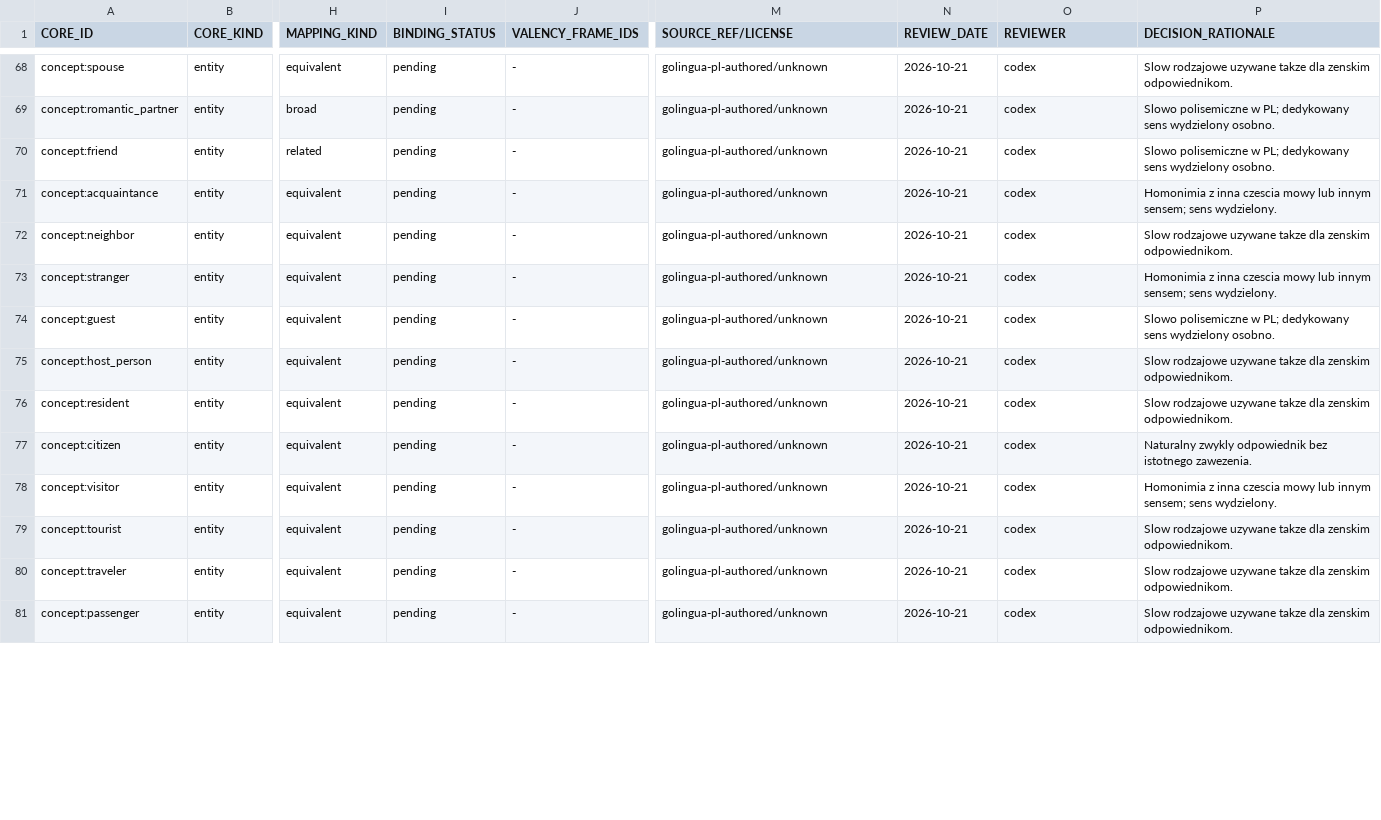
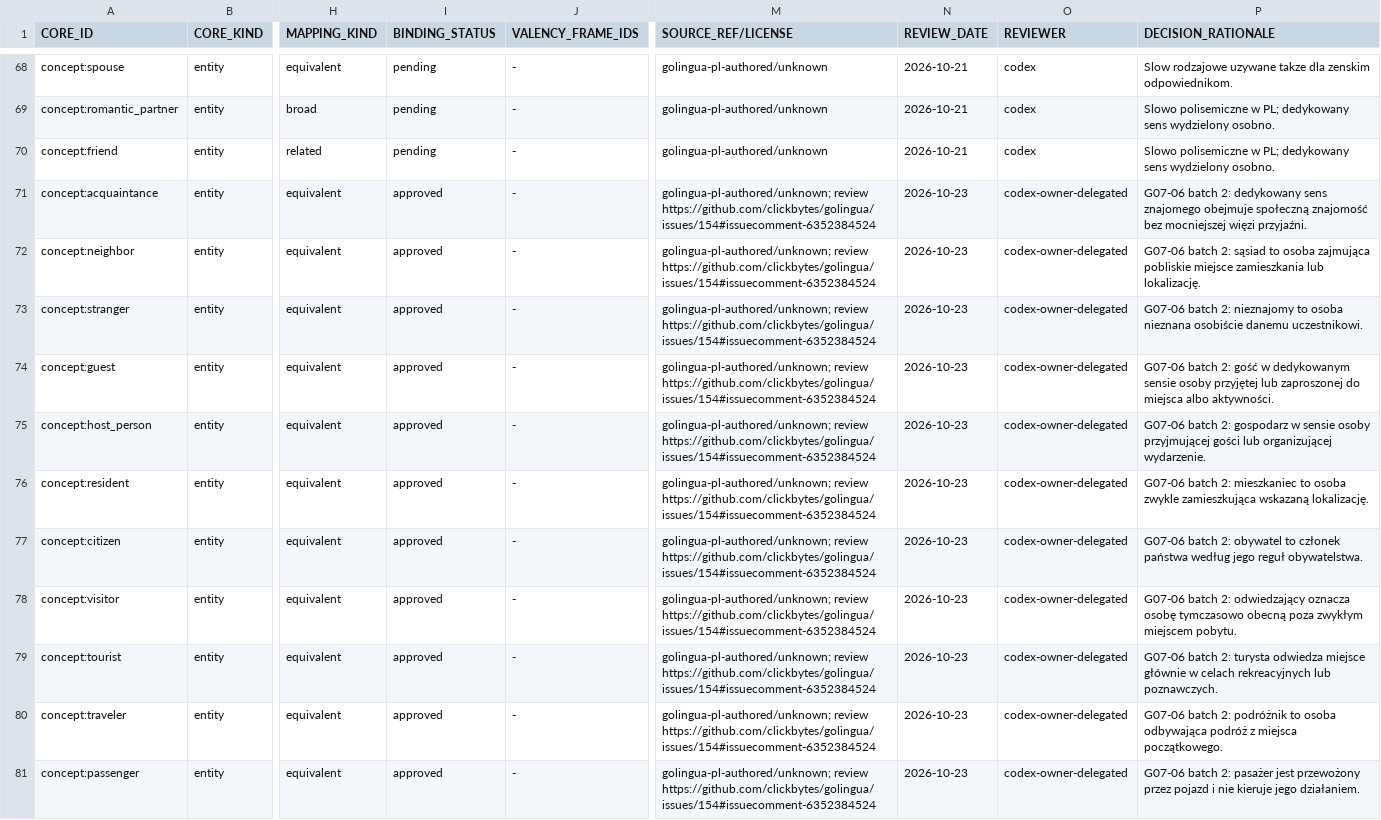
Before and after one commit to clickbytes/golingua, a TSV file: data/pl/1000-core-review.tsv, drawn as a sheet; only a part is shown, gaps mark what is left out; the diff covers the shown part only; the diff names each change by its address in the sheet, - before the commit and + after, or states it on an @@ line.

Commit message:
[G07-06] approve second Polish lexical batch

```diff
--- a/data/pl/1000-core-review.tsv
+++ b/data/pl/1000-core-review.tsv
-I71:I81 (BINDING_STATUS): pending
+I71:I81 (BINDING_STATUS): approved
-M71:M81 (SOURCE_REF/LICENSE): golingua-pl-authored/unknown
+M71:M81 (SOURCE_REF/LICENSE): golingua-pl-authored/unknown; review https://github.com/clickbytes/golingua/issues/154#issuecomment-6352384524
-N71:N81 (REVIEW_DATE): 2026-10-21
+N71:N81 (REVIEW_DATE): 2026-10-23
-O71:O81 (REVIEWER): codex
+O71:O81 (REVIEWER): codex-owner-delegated
-P71 (DECISION_RATIONALE): Homonimia z inna czescia mowy lub innym sensem; sens wydzielony.
+P71 (DECISION_RATIONALE): G07-06 batch 2: dedykowany sens znajomego obejmuje społeczną znajomość bez mocniejszej więzi przyjaźni.
-P72 (DECISION_RATIONALE): Slow rodzajowe uzywane takze dla zenskim odpowiednikom.
+P72 (DECISION_RATIONALE): G07-06 batch 2: sąsiad to osoba zajmująca pobliskie miejsce zamieszkania lub lokalizację.
-P73 (DECISION_RATIONALE): Homonimia z inna czescia mowy lub innym sensem; sens wydzielony.
+P73 (DECISION_RATIONALE): G07-06 batch 2: nieznajomy to osoba nieznana osobiście danemu uczestnikowi.
-P74 (DECISION_RATIONALE): Slowo polisemiczne w PL; dedykowany sens wydzielony osobno.
+P74 (DECISION_RATIONALE): G07-06 batch 2: gość w dedykowanym sensie osoby przyjętej lub zaproszonej do miejsca albo aktywności.
-P75 (DECISION_RATIONALE): Slow rodzajowe uzywane takze dla zenskim odpowiednikom.
+P75 (DECISION_RATIONALE): G07-06 batch 2: gospodarz w sensie osoby przyjmującej gości lub organizującej wydarzenie.
-P76 (DECISION_RATIONALE): Slow rodzajowe uzywane takze dla zenskim odpowiednikom.
+P76 (DECISION_RATIONALE): G07-06 batch 2: mieszkaniec to osoba zwykle zamieszkująca wskazaną lokalizację.
-P77 (DECISION_RATIONALE): Naturalny zwykly odpowiednik bez istotnego zawezenia.
+P77 (DECISION_RATIONALE): G07-06 batch 2: obywatel to członek państwa według jego reguł obywatelstwa.
-P78 (DECISION_RATIONALE): Homonimia z inna czescia mowy lub innym sensem; sens wydzielony.
+P78 (DECISION_RATIONALE): G07-06 batch 2: odwiedzający oznacza osobę tymczasowo obecną poza zwykłym miejscem pobytu.
-P79 (DECISION_RATIONALE): Slow rodzajowe uzywane takze dla zenskim odpowiednikom.
+P79 (DECISION_RATIONALE): G07-06 batch 2: turysta odwiedza miejsce głównie w celach rekreacyjnych lub poznawczych.
-P80 (DECISION_RATIONALE): Slow rodzajowe uzywane takze dla zenskim odpowiednikom.
+P80 (DECISION_RATIONALE): G07-06 batch 2: podróżnik to osoba odbywająca podróż z miejsca początkowego.
-P81 (DECISION_RATIONALE): Slow rodzajowe uzywane takze dla zenskim odpowiednikom.
+P81 (DECISION_RATIONALE): G07-06 batch 2: pasażer jest przewożony przez pojazd i nie kieruje jego działaniem.
```
Also changed, not shown: 111 edited cells elsewhere in this file, 6 other files.
